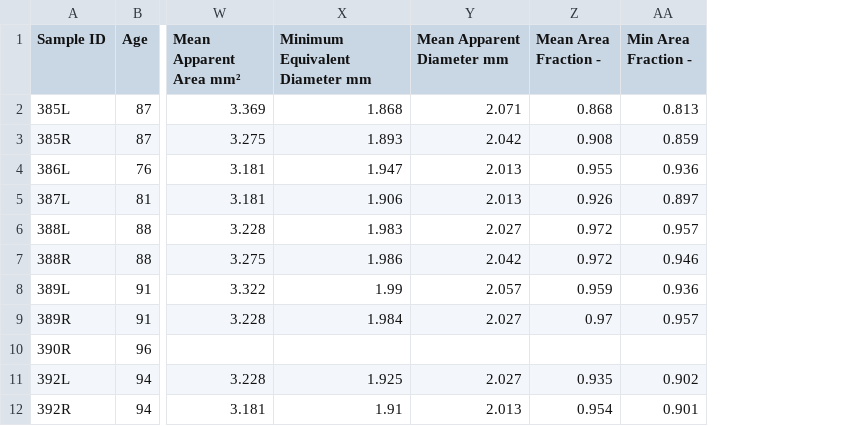
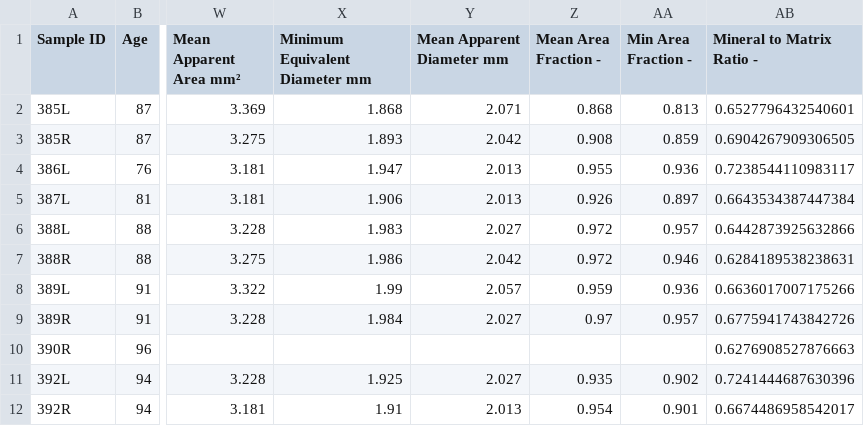
Before and after one commit to MathieuSm/FEMCOL, a CSV file: 04_Results/ResultsOverview.csv, drawn as a sheet; only a part is shown, gaps mark what is left out; the diff names each change by its address in the sheet, - before the commit and + after, or states it on an @@ line.

Commit message:
addition of M2M ratio

```diff
--- a/04_Results/ResultsOverview.csv
+++ b/04_Results/ResultsOverview.csv
+column AB (Mineral to Matrix Ratio -), rows 2-12: 0.6527796432540601 | 0.6904267909306505 | 0.7238544110983117 | 0.6643534387447384 | 0.6442873925632866 | 0.6284189538238631 | 0.6636017007175266 | 0.6775941743842726 | 0.6276908527876663 | 0.7241444687630396 | 0.6674486958542017
```
Also changed, not shown: 2 other files.
